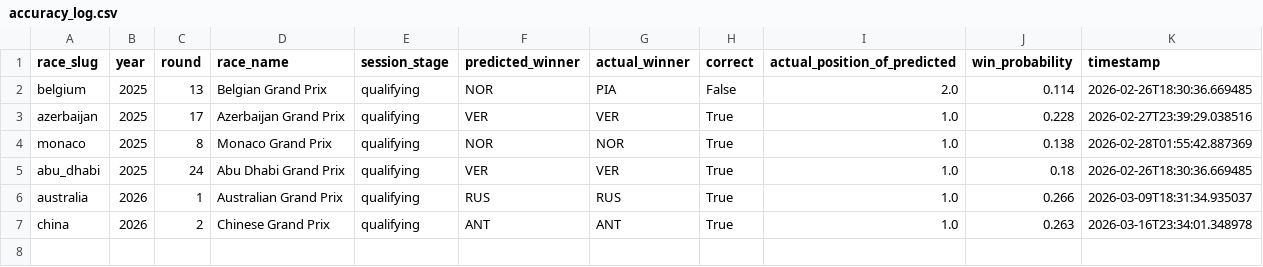
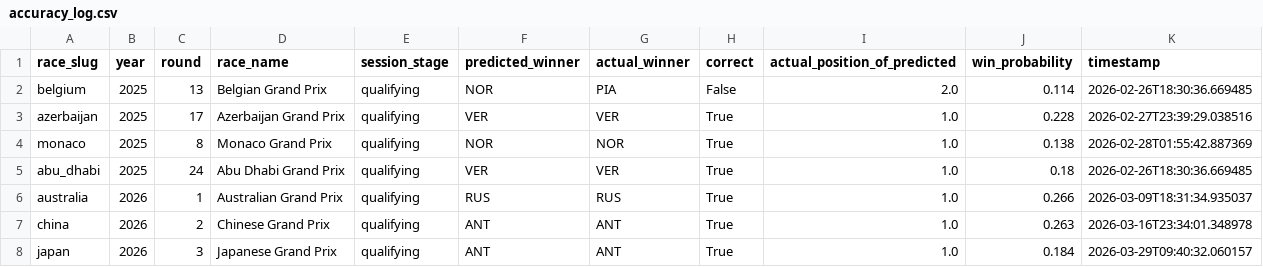
Before and after one commit to sebhgtz/timecopilot-f1-2026-forecast, a CSV file: reports/accuracy_log.csv, drawn as a sheet.

```diff
--- a/reports/accuracy_log.csv
+++ b/reports/accuracy_log.csv
@@ -7 +7,2 @@ australia,2026,1,Australian Grand Prix,qualifying,RUS,RUS,True,1.0,0.266,2026-03
 china,2026,2,Chinese Grand Prix,qualifying,ANT,ANT,True,1.0,0.263,2026-03-16T23:34:01.348978
+japan,2026,3,Japanese Grand Prix,qualifying,ANT,ANT,True,1.0,0.184,2026-03-29T09:40:32.060157
```
Also changed, not shown: reports/japan_2026/championship_final_standings.csv, reports/weather_log.csv, 14 other files.
